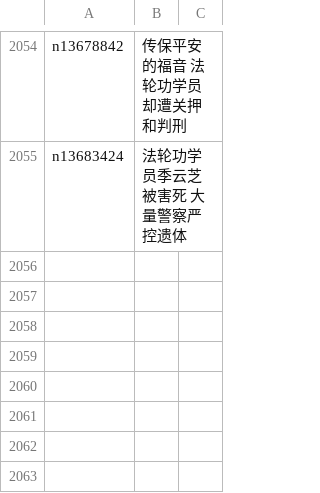
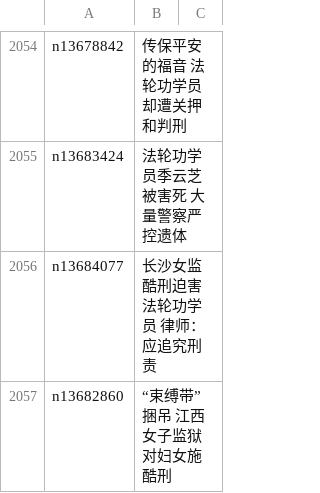
Before and after one commit to easy2view/epoch-special, a CSV file: indexes/nf4379.csv, drawn as a sheet; only a part is shown, gaps mark what is left out; the diff names each change by its address in the sheet, - before the commit and + after, or states it on an @@ line.

```diff
--- a/indexes/nf4379.csv
+++ b/indexes/nf4379.csv
+row 2056: n13684077 | 长沙女监酷刑迫害法轮功学员 律师：应追究刑责
+row 2057: n13682860 | “束缚带”捆吊 江西女子监狱对妇女施酷刑
```
Also changed, not shown: 22 other files.
